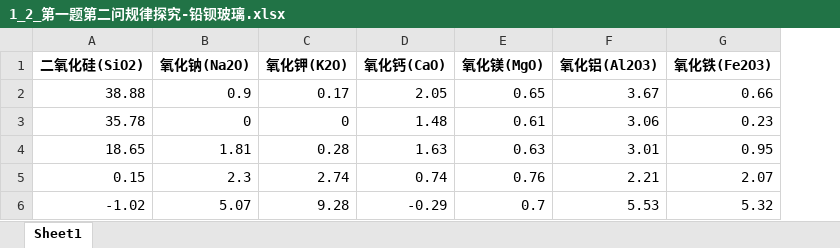
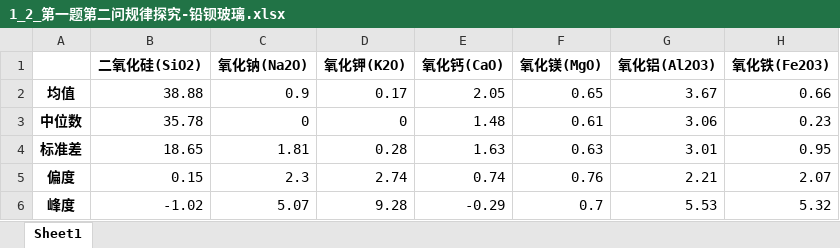
Before and after one commit to XingA02/CUMCM-2022C, an Excel workbook: 结果/1_2_第一题第二问规律探究-铅钡玻璃.xlsx, sheet Sheet1, drawn as a sheet; only a part is shown; values as stored, in another font and other column widths than the file's, no borders; the diff names each change by its address in the sheet, - before the commit and + after, or states it on an @@ line.

```diff
--- a/结果/1_2_第一题第二问规律探究-铅钡玻璃.xlsx (sheet Sheet1)
+++ b/结果/1_2_第一题第二问规律探究-铅钡玻璃.xlsx (sheet Sheet1)
+column A, rows 2-6: 均值 | 中位数 | 标准差 | 偏度 | 峰度
```
Also changed, not shown: 中间数据集/经过清洗的数据集1.xlsx, 中间数据集/表1与表2拼接后的数据集.xlsx, 30 other files.
